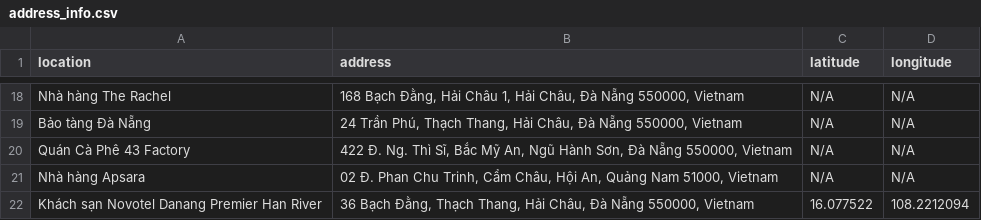
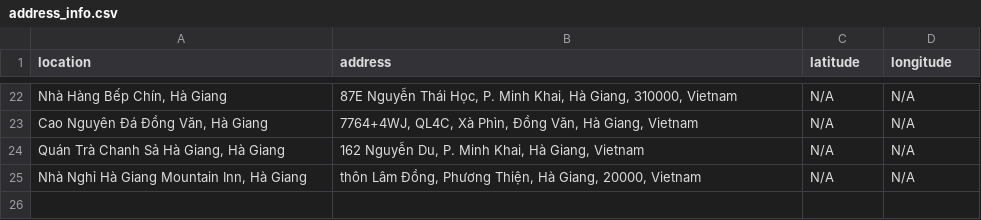
Before and after one commit to dilys23/TripJoy_AI, a CSV file: output/address_info.csv, drawn as a sheet; only a part is shown, gaps mark what is left out; removed rows and columns are numbered as before the commit, all else as after; the diff covers the shown part only; the diff names each change by its address in the sheet, - before the commit and + after, or states it on an @@ line.

```diff
--- a/output/address_info.csv
+++ b/output/address_info.csv
-A22 (location): Nhà hàng The Rachel
+A22 (location): Nhà Hàng Bếp Chín, Hà Giang
-B22 (address): 168 Bạch Đằng, Hải Châu 1, Hải Châu, Đà Nẵng 550000, Vietnam
+B22 (address): 87E Nguyễn Thái Học, P. Minh Khai, Hà Giang, 310000, Vietnam
-A23 (location): Bảo tàng Đà Nẵng
+A23 (location): Cao Nguyên Đá Đồng Văn, Hà Giang
-B23 (address): 24 Trần Phú, Thạch Thang, Hải Châu, Đà Nẵng 550000, Vietnam
+B23 (address): 7764+4WJ, QL4C, Xà Phìn, Đồng Văn, Hà Giang, Vietnam
-A24 (location): Quán Cà Phê 43 Factory
+A24 (location): Quán Trà Chanh Sả Hà Giang, Hà Giang
-B24 (address): 422 Đ. Ng. Thì Sĩ, Bắc Mỹ An, Ngũ Hành Sơn, Đà Nẵng 550000, Vietnam
+B24 (address): 162 Nguyễn Du, P. Minh Khai, Hà Giang, Vietnam
-A25 (location): Nhà hàng Apsara
+A25 (location): Nhà Nghỉ Hà Giang Mountain Inn, Hà Giang
-B25 (address): 02 Đ. Phan Chu Trinh, Cẩm Châu, Hội An, Quảng Nam 51000, Vietnam
+B25 (address): thôn Lâm Đồng, Phương Thiện, Hà Giang, 20000, Vietnam
-row 22: Khách sạn Novotel Danang Premier Han River | 36 Bạch Đằng, Thạch Thang, Hải Châu, Đà Nẵng 550000, Vietnam | 16.077522 | 108.2212094
```
Also changed, not shown: 10 added rows, 6 removed rows and 20 edited cells elsewhere in this file, 18 other files.
